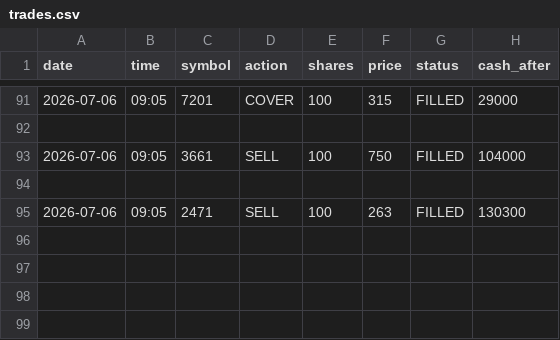
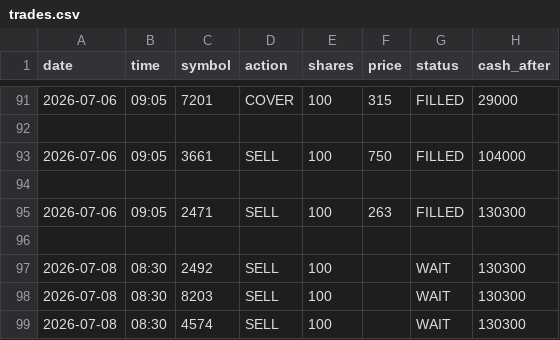
Before and after one commit to dmkn013/kabu, a CSV file: data/runs/run_002/trades.csv, drawn as a sheet; only a part is shown, gaps mark what is left out.

```diff
--- a/data/runs/run_002/trades.csv
+++ b/data/runs/run_002/trades.csv
@@ -95 +95,5 @@ date,time,symbol,action,shares,price,status,cash_after
 2026-07-06,09:05,2471,SELL,100,263,FILLED,130300
+
+2026-07-08,08:30,2492,SELL,100,,WAIT,130300
+2026-07-08,08:30,8203,SELL,100,,WAIT,130300
+2026-07-08,08:30,4574,SELL,100,,WAIT,130300
```
Also changed, not shown: data/runs/run_001/trades.csv, 3 other files.
